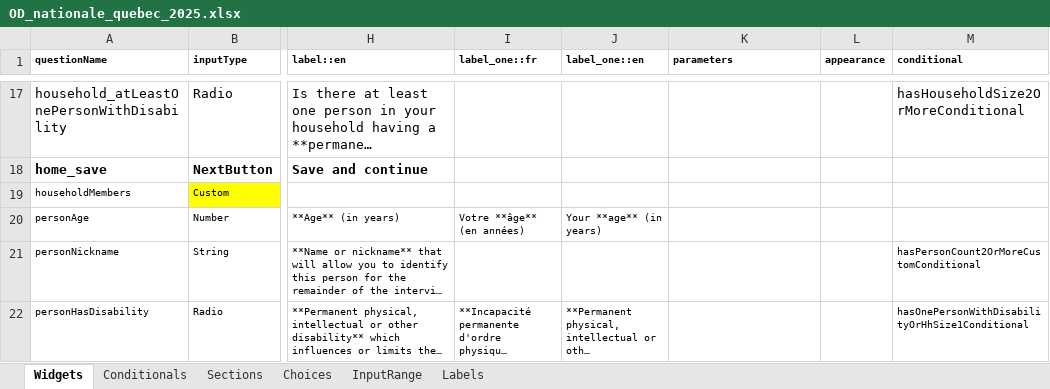
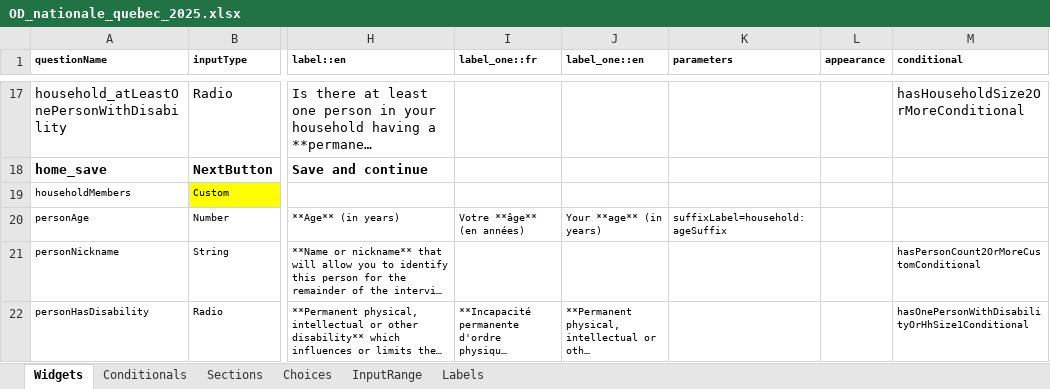
Before and after one commit to samuel-duhaime/od_nationale_quebec, an Excel workbook: survey/references/OD_nationale_quebec_2025.xlsx, sheet Widgets, drawn as a sheet; only a part is shown, gaps mark what is left out; long unchanged cells end in …; values as stored, in another font and other column widths than the file's, no borders; charts and pictures and conditional formats not drawn; the diff names each change by its address in the sheet, - before the commit and + after, or states it on an @@ line.

Commit message:
ménage: ajout du suffixe 'an(s)' à l'âge
fixes #441

Le suffixe permet de clarifier que la valeur attendu est l'âge en
années, et non l'année de naissance.

```diff
--- a/survey/references/OD_nationale_quebec_2025.xlsx (sheet Widgets)
+++ b/survey/references/OD_nationale_quebec_2025.xlsx (sheet Widgets)
-K20 (parameters): (empty)
+K20 (parameters): suffixLabel=household:ageSuffix
```
Also changed, not shown: sheet Labels, 5 other files.
